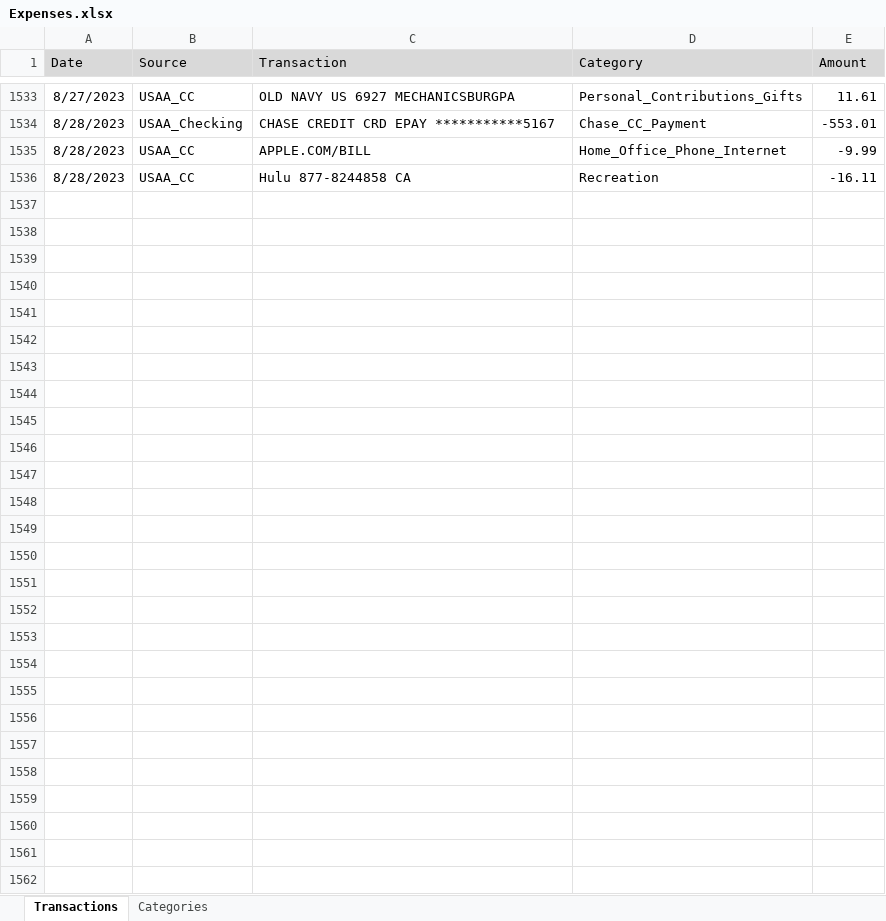
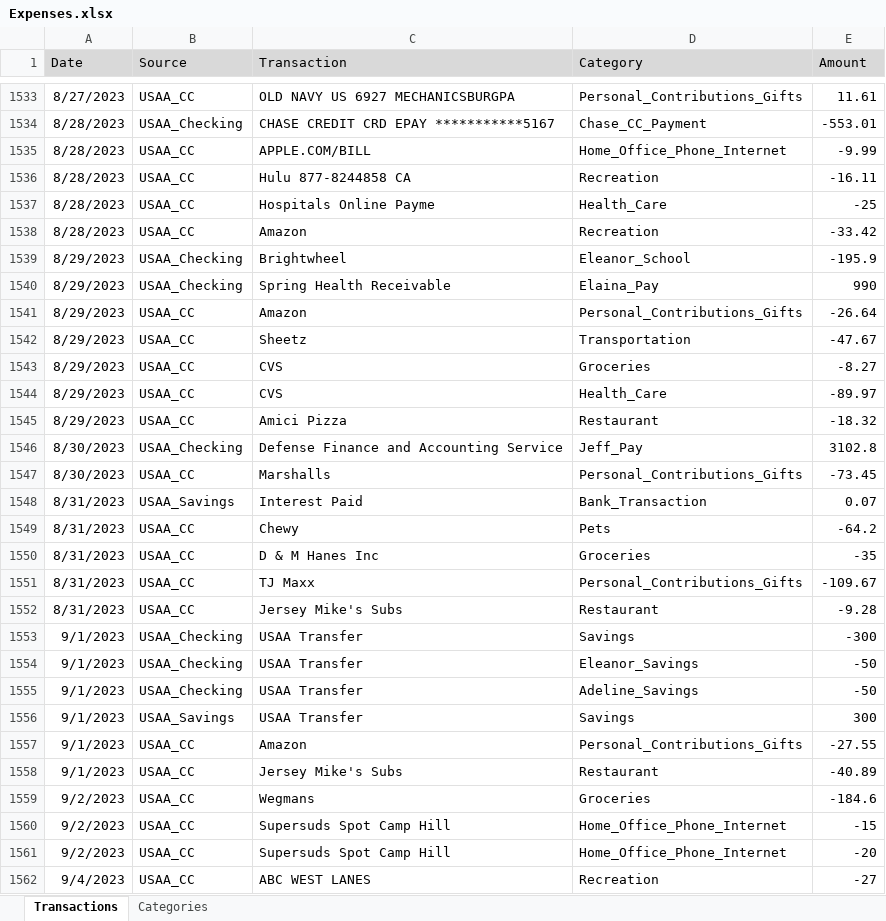
Before and after one commit to jegood78/Financial_Planning, an Excel workbook: Expenses.xlsx, sheet Transactions, drawn as a sheet; only a part is shown, gaps mark what is left out; values as stored, in another font and other column widths than the file's, no borders; table styles not drawn; the diff names each change by its address in the sheet, - before the commit and + after, or states it on an @@ line.

```diff
--- a/Expenses.xlsx (sheet Transactions)
+++ b/Expenses.xlsx (sheet Transactions)
+row 1537: 8/28/2023 | USAA_CC | Hospitals Online Payme | Health_Care | -25
+row 1538: 8/28/2023 | USAA_CC | Amazon | Recreation | -33.42
+row 1539: 8/29/2023 | USAA_Checking | Brightwheel | Eleanor_School | -195.9
+row 1540: 8/29/2023 | USAA_Checking | Spring Health Receivable | Elaina_Pay | 990
+row 1541: 8/29/2023 | USAA_CC | Amazon | Personal_Contributions_Gifts | -26.64
+row 1542: 8/29/2023 | USAA_CC | Sheetz | Transportation | -47.67
+row 1543: 8/29/2023 | USAA_CC | CVS | Groceries | -8.27
+row 1544: 8/29/2023 | USAA_CC | CVS | Health_Care | -89.97
+row 1545: 8/29/2023 | USAA_CC | Amici Pizza | Restaurant | -18.32
+row 1546: 8/30/2023 | USAA_Checking | Defense Finance and Accounting Service | Jeff_Pay | 3102.8
+row 1547: 8/30/2023 | USAA_CC | Marshalls | Personal_Contributions_Gifts | -73.45
+row 1548: 8/31/2023 | USAA_Savings | Interest Paid | Bank_Transaction | 0.07
+row 1549: 8/31/2023 | USAA_CC | Chewy | Pets | -64.2
+row 1550: 8/31/2023 | USAA_CC | D & M Hanes Inc | Groceries | -35
+row 1551: 8/31/2023 | USAA_CC | TJ Maxx | Personal_Contributions_Gifts | -109.67
+row 1552: 8/31/2023 | USAA_CC | Jersey Mike's Subs | Restaurant | -9.28
+row 1553: 9/1/2023 | USAA_Checking | USAA Transfer | Savings | -300
+row 1554: 9/1/2023 | USAA_Checking | USAA Transfer | Eleanor_Savings | -50
+row 1555: 9/1/2023 | USAA_Checking | USAA Transfer | Adeline_Savings | -50
+row 1556: 9/1/2023 | USAA_Savings | USAA Transfer | Savings | 300
+row 1557: 9/1/2023 | USAA_CC | Amazon | Personal_Contributions_Gifts | -27.55
+row 1558: 9/1/2023 | USAA_CC | Jersey Mike's Subs | Restaurant | -40.89
+row 1559: 9/2/2023 | USAA_CC | Wegmans | Groceries | -184.6
+row 1560: 9/2/2023 | USAA_CC | Supersuds Spot Camp Hill | Home_Office_Phone_Internet | -15
+row 1561: 9/2/2023 | USAA_CC | Supersuds Spot Camp Hill | Home_Office_Phone_Internet | -20
+row 1562: 9/4/2023 | USAA_CC | ABC WEST LANES | Recreation | -27
```
Also changed, not shown: 1 other file.
